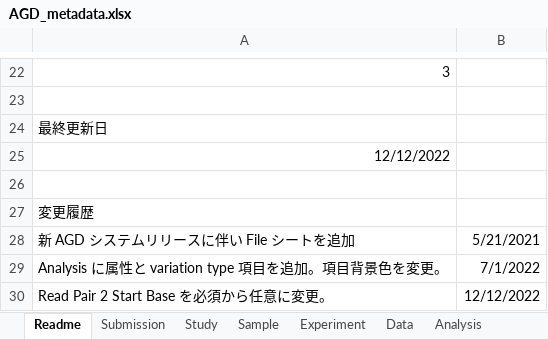
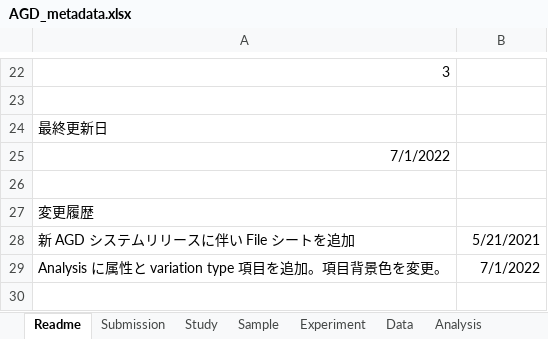
Before and after one commit to ddbj/www, an Excel workbook: assets/files/submission/AGD_metadata.xlsx, sheet Readme, drawn as a sheet; only a part is shown, gaps mark what is left out; values as stored, in another font and other column widths than the file's, no borders; the diff names each change by its address in the sheet, - before the commit and + after, or states it on an @@ line.

```diff
--- a/assets/files/submission/AGD_metadata.xlsx (sheet Readme)
+++ b/assets/files/submission/AGD_metadata.xlsx (sheet Readme)
-A25: 12/12/2022
+A25: 7/1/2022
-row 30: Read Pair 2 Start Base を必須から任意に変更。 | 12/12/2022
```
Also changed, not shown: sheet Experiment, assets/files/submission/JGA_metadata.xlsx, 2 other files.
